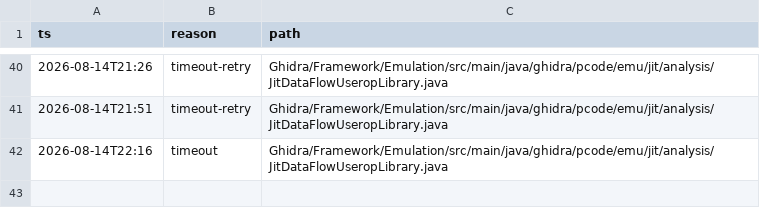
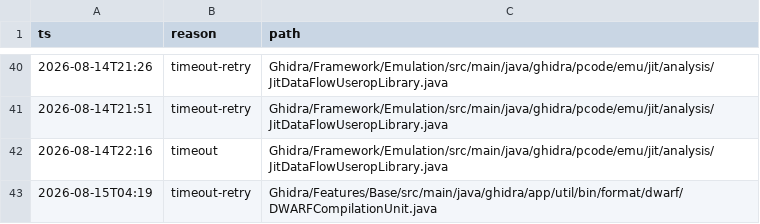
Before and after one commit to cyrex562/ghidra-rs, a TSV file: DESCENT_PARKED.tsv, drawn as a sheet; only a part is shown, gaps mark what is left out.

Commit message:
descent: retryable-park DWARFCompilationUnit (turn errored, attempt 1/2)

```diff
--- a/DESCENT_PARKED.tsv
+++ b/DESCENT_PARKED.tsv
@@ -42 +42,2 @@ ts	reason	path
 2026-08-14T22:16	timeout	Ghidra/Framework/Emulation/src/main/java/ghidra/pcode/emu/jit/analysis/JitDataFlowUseropLibrary.java
+2026-08-15T04:19	timeout-retry	Ghidra/Features/Base/src/main/java/ghidra/app/util/bin/format/dwarf/DWARFCompilationUnit.java
```
